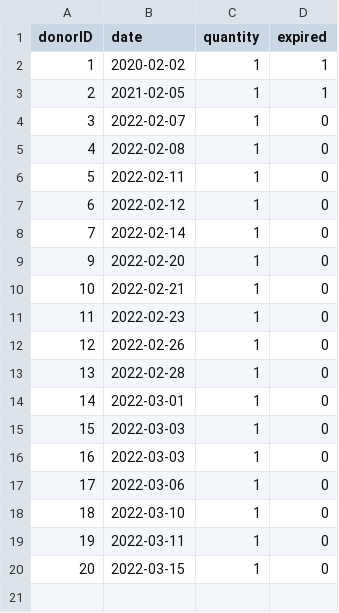
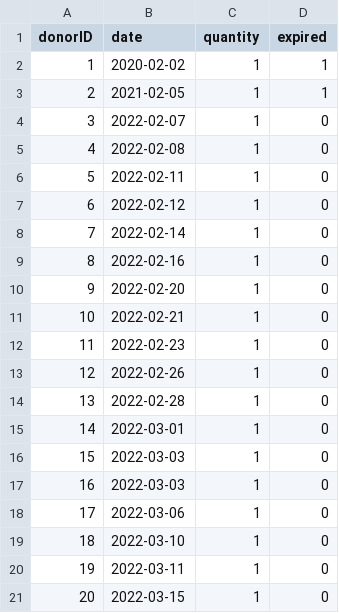
Before and after one commit to leaLeGallo/bloodbank_database, a CSV file: donations.csv, drawn as a sheet.

Commit message:
added row to donations

```diff
--- a/donations.csv
+++ b/donations.csv
@@ -8,2 +8,3 @@ donorID,date,quantity,expired
 7,2022-02-14,1,0
+8,2022-02-16,1,0
 9,2022-02-20,1,0
```
